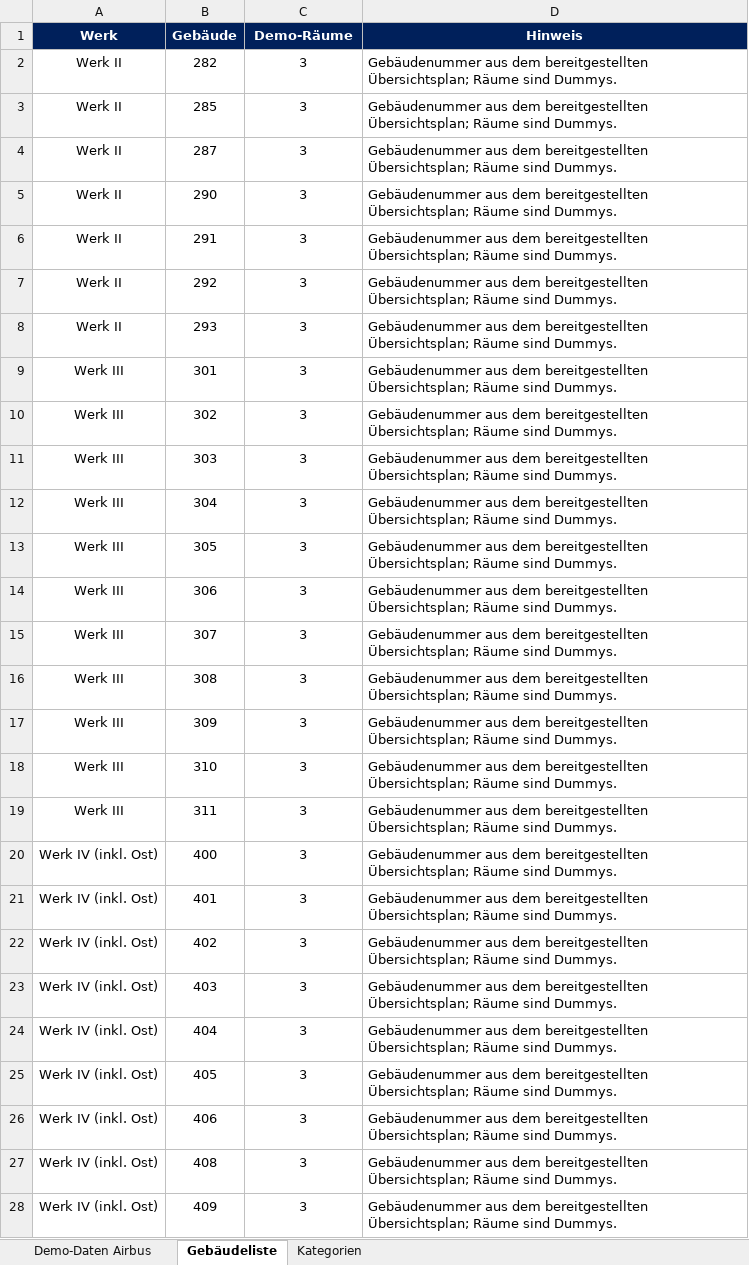
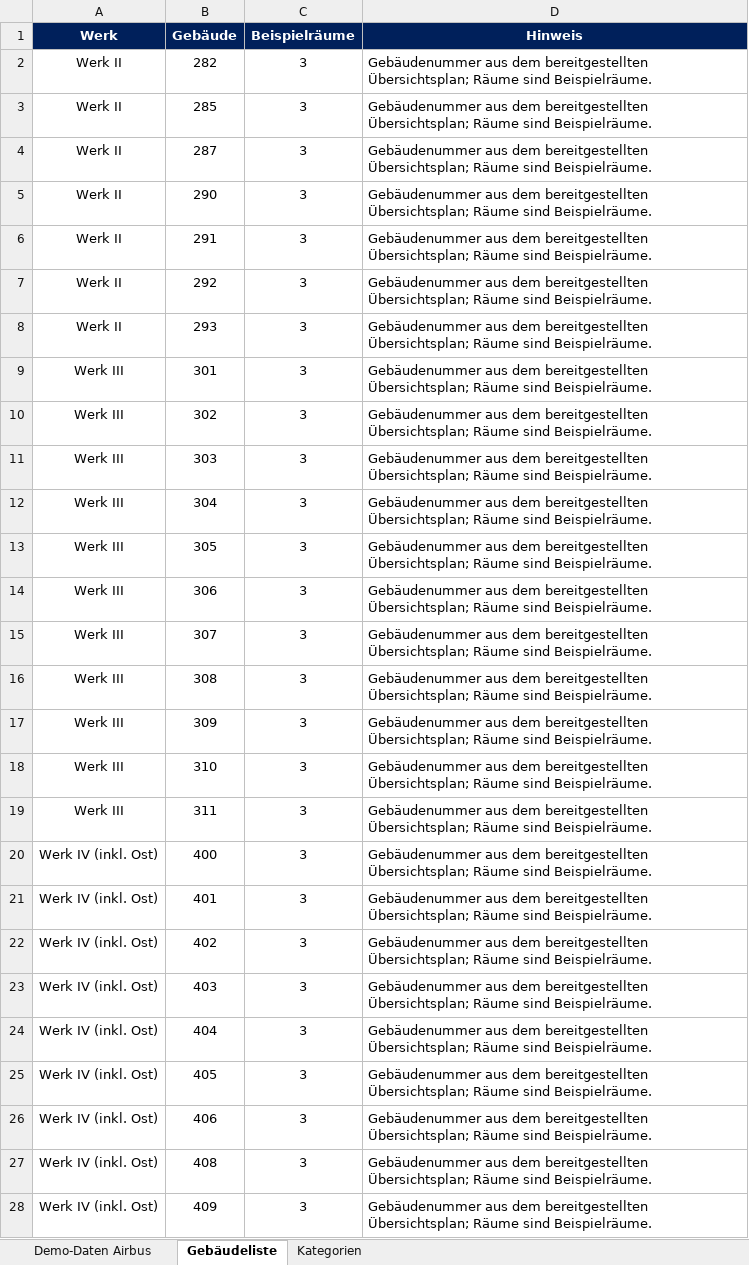
Before and after one commit to bauanalytix/Schadstoff-Informationssystem-Airbus-Demo, an Excel workbook: airbus_demo.xlsx, sheet Gebäudeliste, drawn as a sheet; only a part is shown; values as stored, in another font and other column widths than the file's, no borders; table styles not drawn; the diff covers the shown part only; the diff names each change by its address in the sheet, - before the commit and + after, or states it on an @@ line.

Commit message:
Simplify demo notices and position texts

```diff
--- a/airbus_demo.xlsx (sheet Gebäudeliste)
+++ b/airbus_demo.xlsx (sheet Gebäudeliste)
-C1: Demo-Räume
+C1: Beispielräume
-D2:D28 (Hinweis): …Räume sind Dummys.
+D2:D28 (Hinweis): …Räume sind Beispielräume.
```
Also changed, not shown: 27 edited cells elsewhere in this sheet, sheet Demo-Daten Airbus, 1 other file.
